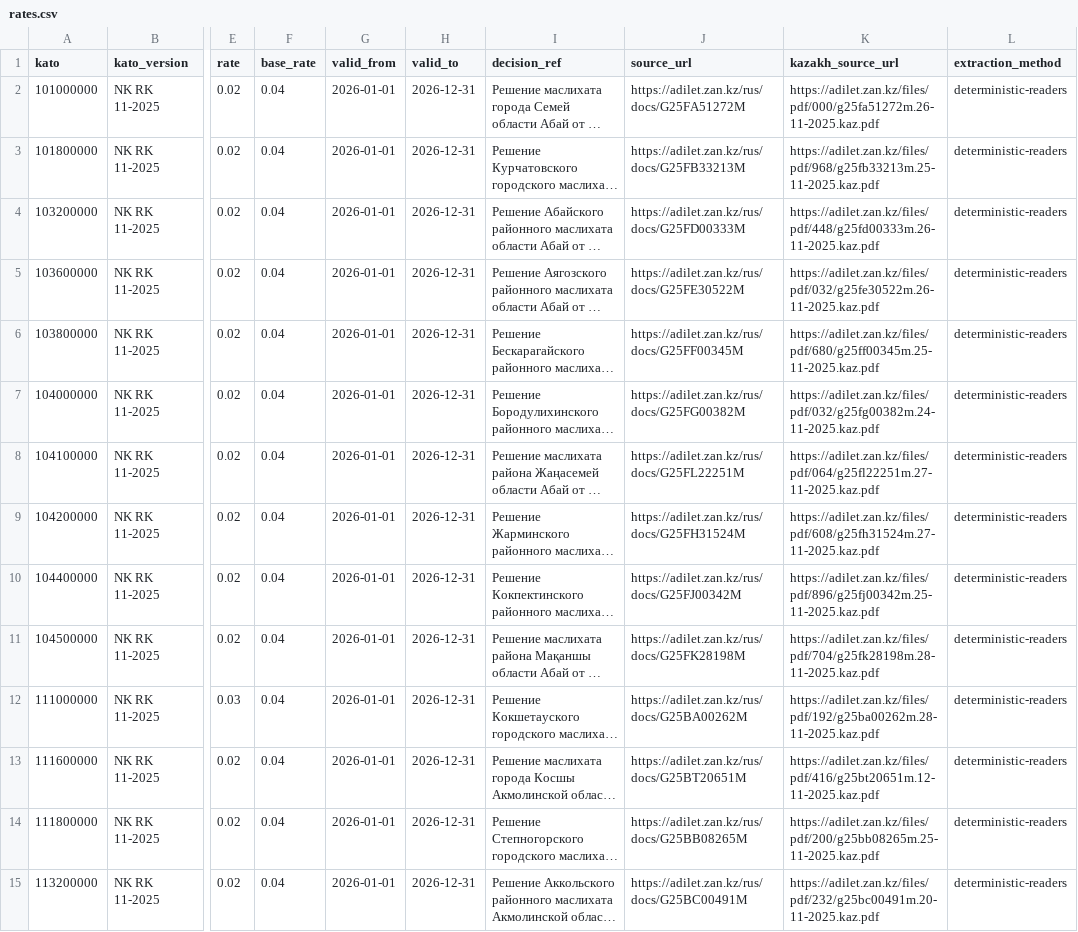
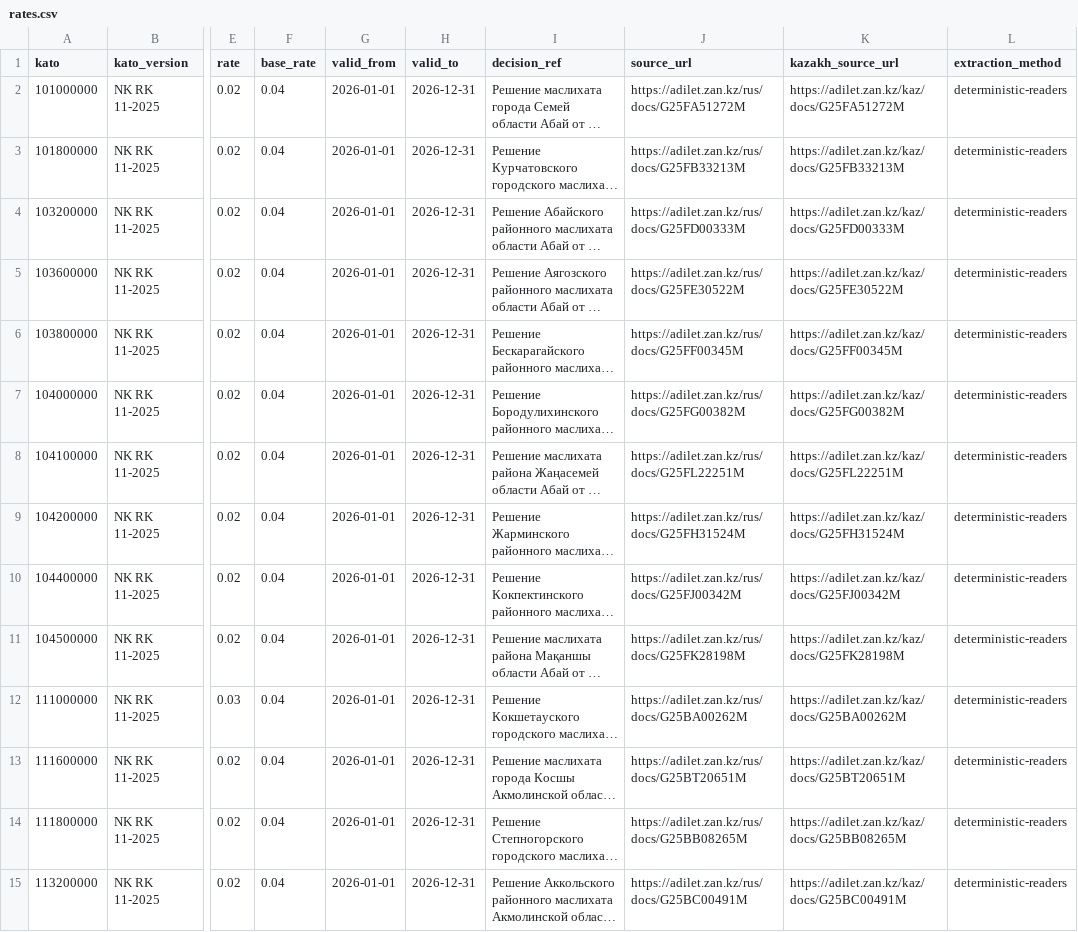
Before and after one commit to siaarzh/kz-tax-rates, a CSV file: data/rates.csv, drawn as a sheet; only a part is shown, gaps mark what is left out; long unchanged cells end in …; the diff covers the shown part only; the diff names each change by its address in the sheet, - before the commit and + after, or states it on an @@ line.

Commit message:
Cite the Kazakh act page instead of the PDF file
adilet.zan.kz stopped serving /files/pdf/... on 2026-09-12, so all 158
kazakh_source_url values were dead links. The Kazakh act page
(/kaz/docs/<id>) renders on the new site; every one of the 158 was opened
in a browser and shows the decision text (six needed a retry, none
failed twice).

publish_rates.py still refuses a row with no kazakh_pdf_url in
extracted-rates.json: the PDF the readers confirmed from gates the row,
the act page is what the row cites. No rate changed.

dist/ is left for the follow-up commit, pinned to this commit's date.

```diff
--- a/data/rates.csv
+++ b/data/rates.csv
-K2 (kazakh_source_url): https://adilet.zan.kz/files/pdf/000/g25fa51272m.26-11-2025.kaz.pdf
+K2 (kazakh_source_url): https://adilet.zan.kz/kaz/docs/G25FA51272M
-K3 (kazakh_source_url): https://adilet.zan.kz/files/pdf/968/g25fb33213m.25-11-2025.kaz.pdf
+K3 (kazakh_source_url): https://adilet.zan.kz/kaz/docs/G25FB33213M
-K4 (kazakh_source_url): https://adilet.zan.kz/files/pdf/448/g25fd00333m.26-11-2025.kaz.pdf
+K4 (kazakh_source_url): https://adilet.zan.kz/kaz/docs/G25FD00333M
-K5 (kazakh_source_url): https://adilet.zan.kz/files/pdf/032/g25fe30522m.26-11-2025.kaz.pdf
+K5 (kazakh_source_url): https://adilet.zan.kz/kaz/docs/G25FE30522M
-K6 (kazakh_source_url): https://adilet.zan.kz/files/pdf/680/g25ff00345m.25-11-2025.kaz.pdf
+K6 (kazakh_source_url): https://adilet.zan.kz/kaz/docs/G25FF00345M
-K7 (kazakh_source_url): https://adilet.zan.kz/files/pdf/032/g25fg00382m.24-11-2025.kaz.pdf
+K7 (kazakh_source_url): https://adilet.zan.kz/kaz/docs/G25FG00382M
-K8 (kazakh_source_url): https://adilet.zan.kz/files/pdf/064/g25fl22251m.27-11-2025.kaz.pdf
+K8 (kazakh_source_url): https://adilet.zan.kz/kaz/docs/G25FL22251M
-K9 (kazakh_source_url): https://adilet.zan.kz/files/pdf/608/g25fh31524m.27-11-2025.kaz.pdf
+K9 (kazakh_source_url): https://adilet.zan.kz/kaz/docs/G25FH31524M
-K10 (kazakh_source_url): https://adilet.zan.kz/files/pdf/896/g25fj00342m.25-11-2025.kaz.pdf
+K10 (kazakh_source_url): https://adilet.zan.kz/kaz/docs/G25FJ00342M
-K11 (kazakh_source_url): https://adilet.zan.kz/files/pdf/704/g25fk28198m.28-11-2025.kaz.pdf
+K11 (kazakh_source_url): https://adilet.zan.kz/kaz/docs/G25FK28198M
-K12 (kazakh_source_url): https://adilet.zan.kz/files/pdf/192/g25ba00262m.28-11-2025.kaz.pdf
+K12 (kazakh_source_url): https://adilet.zan.kz/kaz/docs/G25BA00262M
-K13 (kazakh_source_url): https://adilet.zan.kz/files/pdf/416/g25bt20651m.12-11-2025.kaz.pdf
+K13 (kazakh_source_url): https://adilet.zan.kz/kaz/docs/G25BT20651M
-K14 (kazakh_source_url): https://adilet.zan.kz/files/pdf/200/g25bb08265m.25-11-2025.kaz.pdf
+K14 (kazakh_source_url): https://adilet.zan.kz/kaz/docs/G25BB08265M
-K15 (kazakh_source_url): https://adilet.zan.kz/files/pdf/232/g25bc00491m.20-11-2025.kaz.pdf
+K15 (kazakh_source_url): https://adilet.zan.kz/kaz/docs/G25BC00491M
```
Also changed, not shown: 144 edited cells elsewhere in this file, 4 other files.
